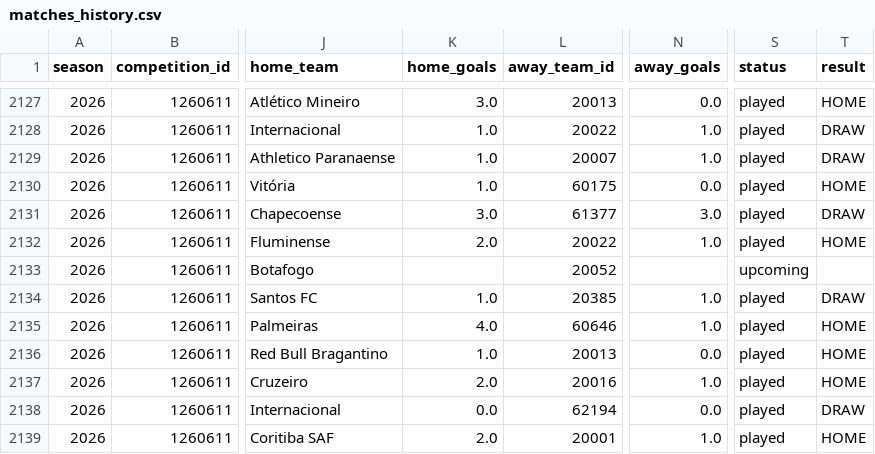
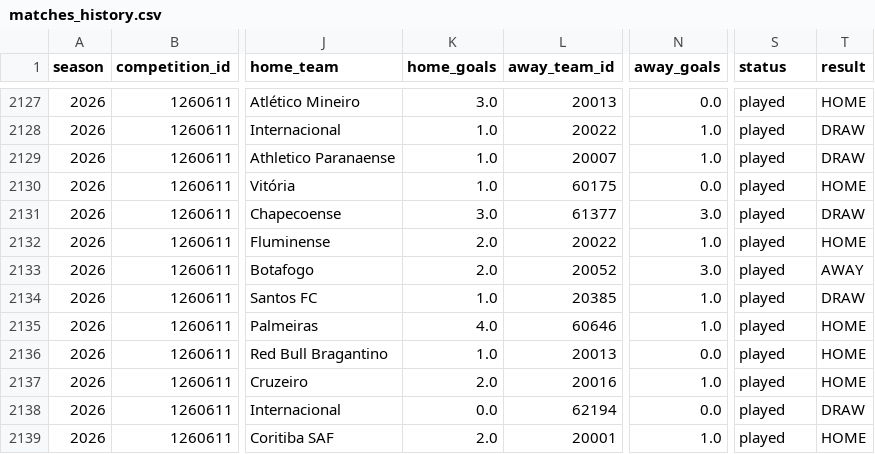
Before and after one commit to cadupacheco/Brasileirao-Data-Lab, a CSV file: data/ml/matches_history.csv, drawn as a sheet; only a part is shown, gaps mark what is left out; the diff names each change by its address in the sheet, - before the commit and + after, or states it on an @@ line.

```diff
--- a/data/ml/matches_history.csv
+++ b/data/ml/matches_history.csv
-K2133 (home_goals): (empty)
+K2133 (home_goals): 2.0
-N2133 (away_goals): (empty)
+N2133 (away_goals): 3.0
-S2133 (status): upcoming
+S2133 (status): played
-T2133 (result): (empty)
+T2133 (result): AWAY
```
Also changed, not shown: data/ml/future_predictions.csv, data/ml/season_simulation.csv, 4 other files.
